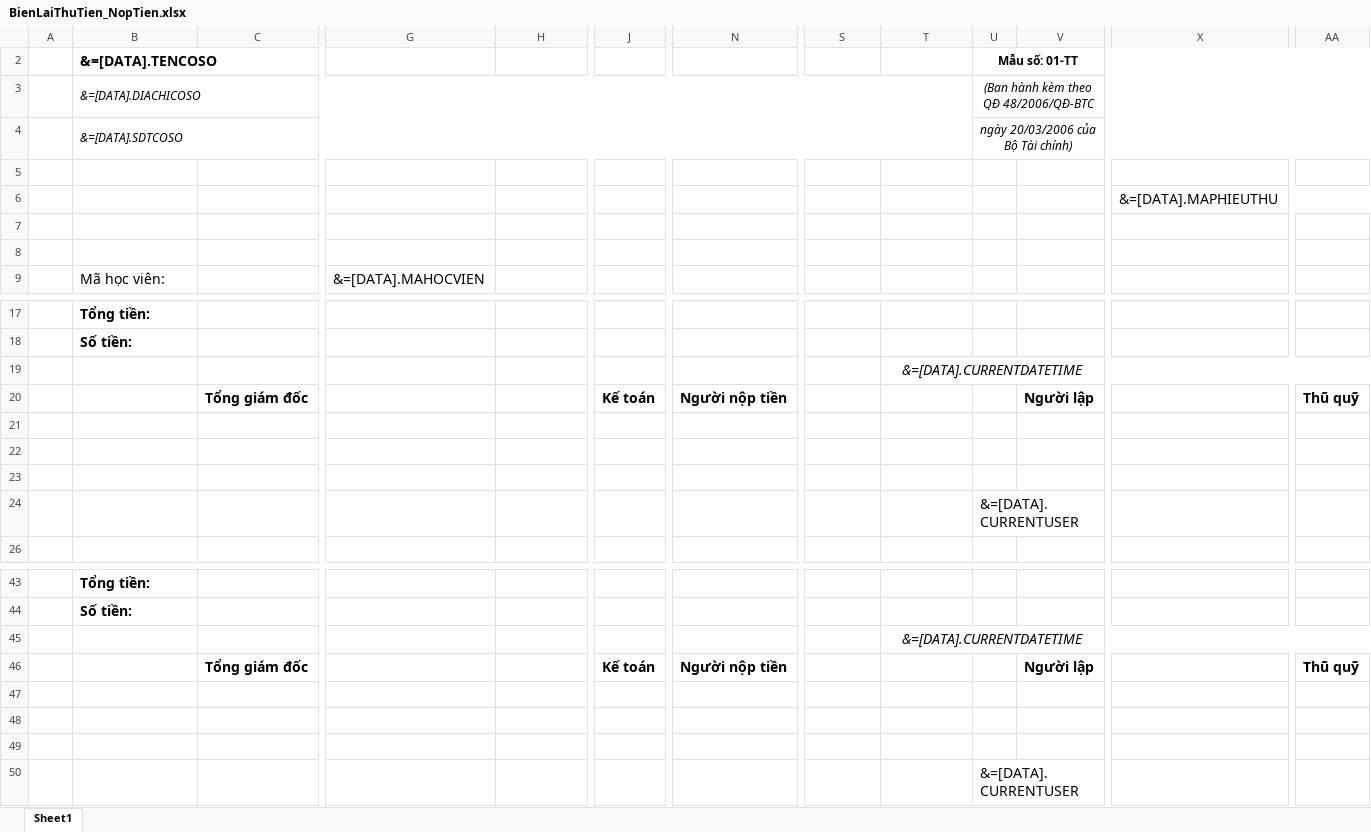
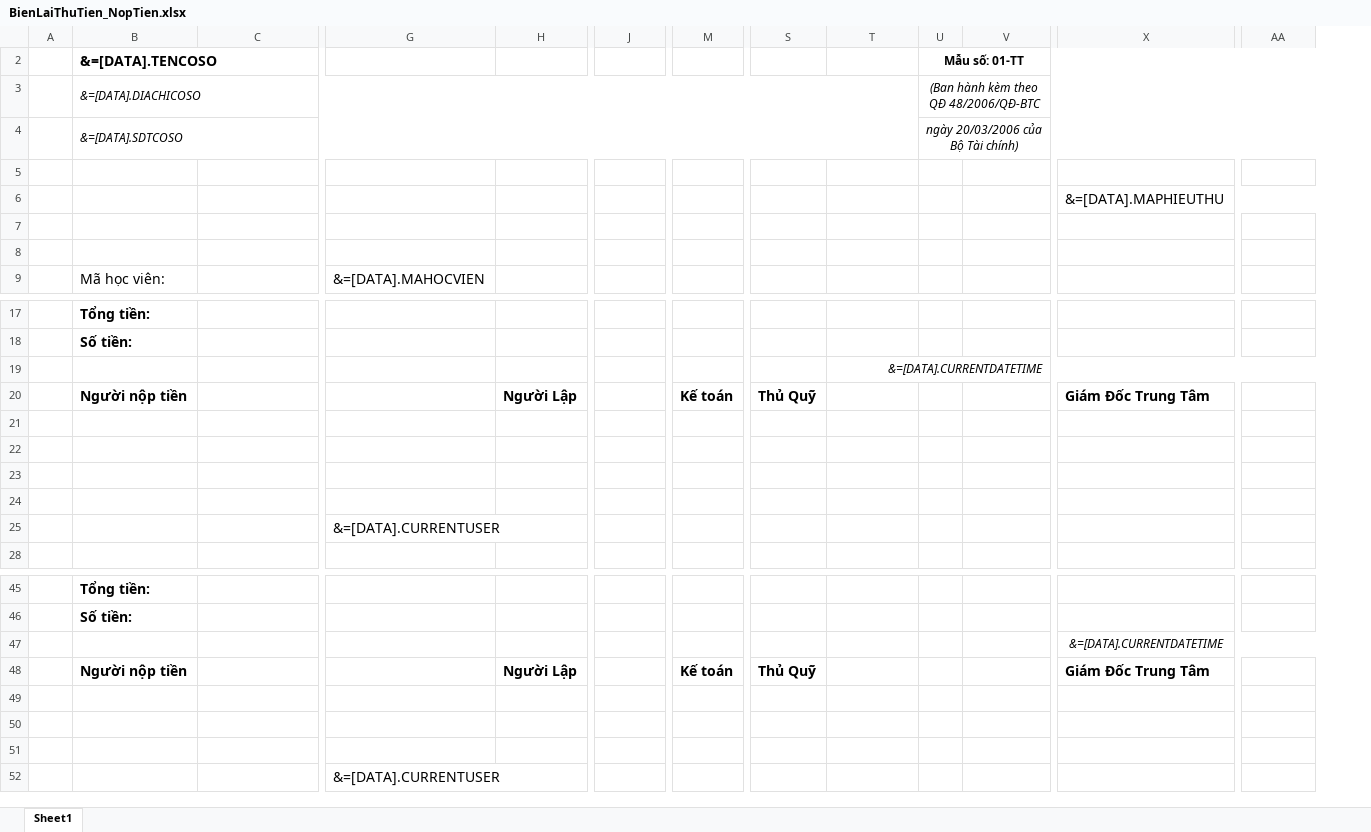
Before and after one commit to gaconleocay/O2S_StudentManagement, an Excel workbook: O2S_QuanLyHocVien/Templates/BienLaiThuTien_NopTien.xlsx, sheet Sheet1, drawn as a sheet; only a part is shown, gaps mark what is left out; values as stored, in another font and other column widths than the file's, no borders; removed rows and columns are numbered as before the commit, all else as after; rows hold the shown columns only; the diff names each change by its address in the sheet, - before the commit and + after, or states it on an @@ line.

```diff
--- a/O2S_QuanLyHocVien/Templates/BienLaiThuTien_NopTien.xlsx (sheet Sheet1)
+++ b/O2S_QuanLyHocVien/Templates/BienLaiThuTien_NopTien.xlsx (sheet Sheet1)
+column M, empty
-column N, empty
@@ T19 text size: smaller, alignment: center → right @@
-row 20:  |  | Tổng giám đốc |  |  | Kế toán | Người nộp tiền |  |  |  | Người lập |  | Thũ quỹ
+row 20:  | Người nộp tiền |  |  | Người Lập |  | Kế toán | Thủ Quỹ |  |  |  | Giám Đốc Trung Tâm
-U24: &=[DATA].CURRENTUSER
+U24: (empty)
+row 25:  |  |  | &=[DATA].CURRENTUSER
-row 45:  |  |  |  |  |  |  |  | &=[DATA].CURRENTDATETIME
-row 46:  |  | Tổng giám đốc |  |  | Kế toán | Người nộp tiền |  |  |  | Người lập |  | Thũ quỹ
+row 47:  |  |  |  |  |  |  |  |  |  |  | &=[DATA].CURRENTDATETIME
+row 48:  | Người nộp tiền |  |  | Người Lập |  | Kế toán | Thủ Quỹ |  |  |  | Giám Đốc Trung Tâm
-row 50:  |  |  |  |  |  |  |  |  | &=[DATA].CURRENTUSER
+row 52:  |  |  | &=[DATA].CURRENTUSER
```
Also changed, not shown: O2S_QuanLyHocVien/Templates/BC05_BaoCaoThuTien_ChiTiet.xlsx, O2S_QuanLyHocVien/Templates/BC06_BaoCaoThuTien_TongHop.xlsx, 48 other files.
